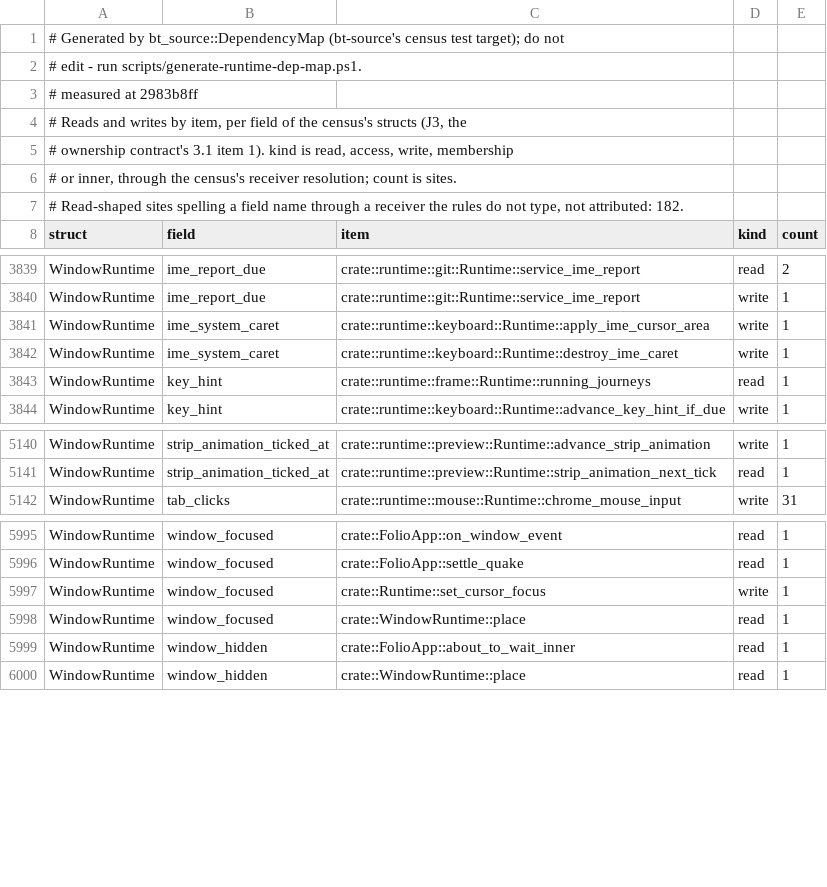
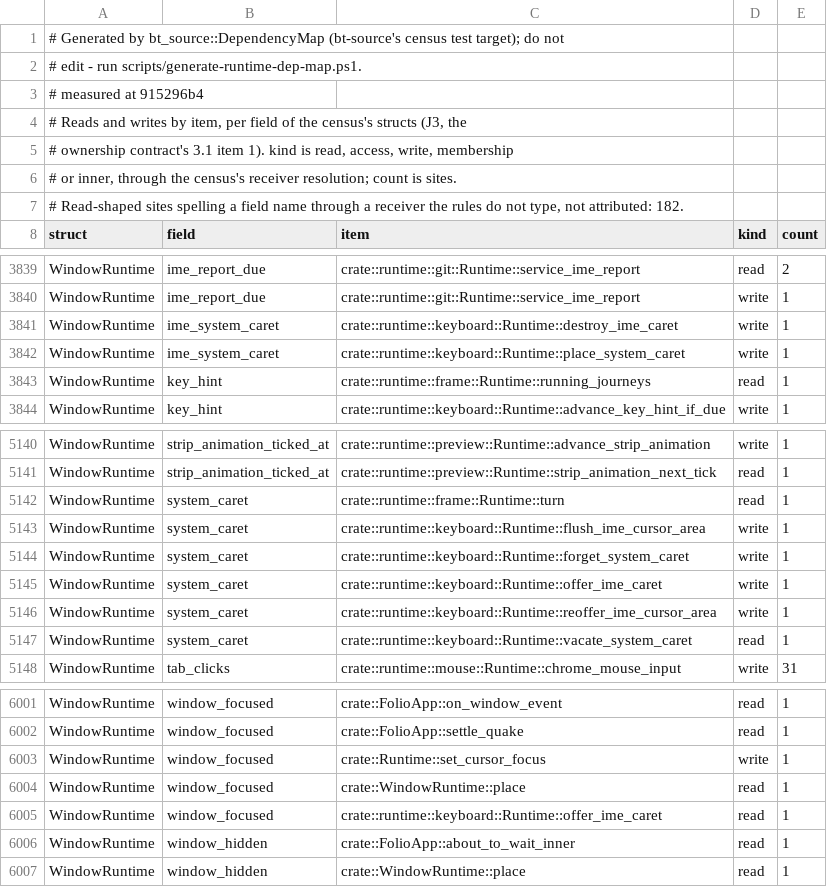
Before and after one commit to lulu-loopp/folio-terminal, a TSV file: docs/plans/design/runtime-dep-map/fields.tsv, drawn as a sheet; only a part is shown, gaps mark what is left out.

```diff
--- a/docs/plans/design/runtime-dep-map/fields.tsv
+++ b/docs/plans/design/runtime-dep-map/fields.tsv
@@ -2,3 +2,3 @@
 # edit - run scripts/generate-runtime-dep-map.ps1.
-# measured at 2983b8ff
+# measured at 915296b4
 # Reads and writes by item, per field of the census's structs (J3, the
@@ -3840,4 +3840,4 @@ WindowRuntime	ime_report_due	crate::runtime::git::Runtime::service_ime_report	re
 WindowRuntime	ime_report_due	crate::runtime::git::Runtime::service_ime_report	write	1
-WindowRuntime	ime_system_caret	crate::runtime::keyboard::Runtime::apply_ime_cursor_area	write	1
 WindowRuntime	ime_system_caret	crate::runtime::keyboard::Runtime::destroy_ime_caret	write	1
+WindowRuntime	ime_system_caret	crate::runtime::keyboard::Runtime::place_system_caret	write	1
 WindowRuntime	key_hint	crate::runtime::frame::Runtime::running_journeys	read	1
@@ -5141,2 +5141,8 @@ WindowRuntime	strip_animation_ticked_at	crate::runtime::preview::Runtime::advanc
 WindowRuntime	strip_animation_ticked_at	crate::runtime::preview::Runtime::strip_animation_next_tick	read	1
+WindowRuntime	system_caret	crate::runtime::frame::Runtime::turn	read	1
+WindowRuntime	system_caret	crate::runtime::keyboard::Runtime::flush_ime_cursor_area	write	1
+WindowRuntime	system_caret	crate::runtime::keyboard::Runtime::forget_system_caret	write	1
+WindowRuntime	system_caret	crate::runtime::keyboard::Runtime::offer_ime_caret	write	1
+WindowRuntime	system_caret	crate::runtime::keyboard::Runtime::reoffer_ime_cursor_area	write	1
+WindowRuntime	system_caret	crate::runtime::keyboard::Runtime::vacate_system_caret	read	1
 WindowRuntime	tab_clicks	crate::runtime::mouse::Runtime::chrome_mouse_input	write	31
@@ -5998,2 +6004,3 @@ WindowRuntime	window_focused	crate::Runtime::set_cursor_focus	write	1
 WindowRuntime	window_focused	crate::WindowRuntime::place	read	1
+WindowRuntime	window_focused	crate::runtime::keyboard::Runtime::offer_ime_caret	read	1
 WindowRuntime	window_hidden	crate::FolioApp::about_to_wait_inner	read	1
```
Also changed, not shown: docs/plans/design/runtime-dep-map/doors.tsv, docs/plans/design/runtime-dep-map/topics.tsv, 2 other files.
